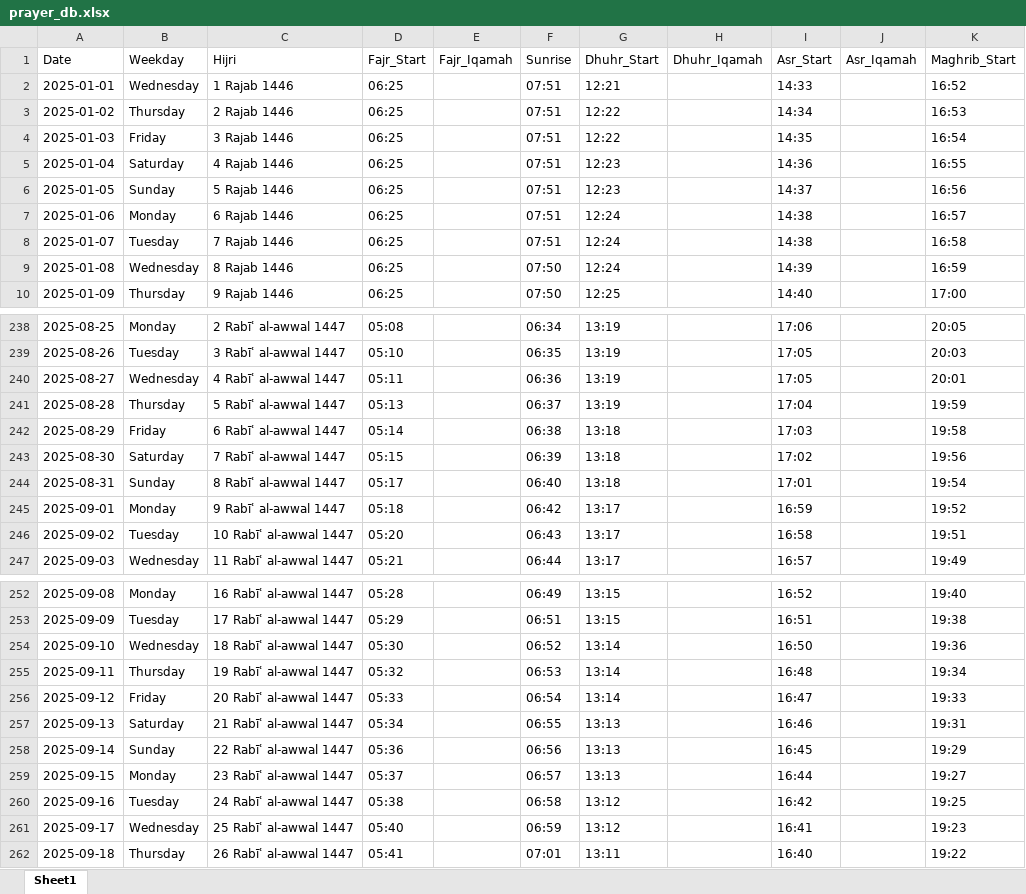
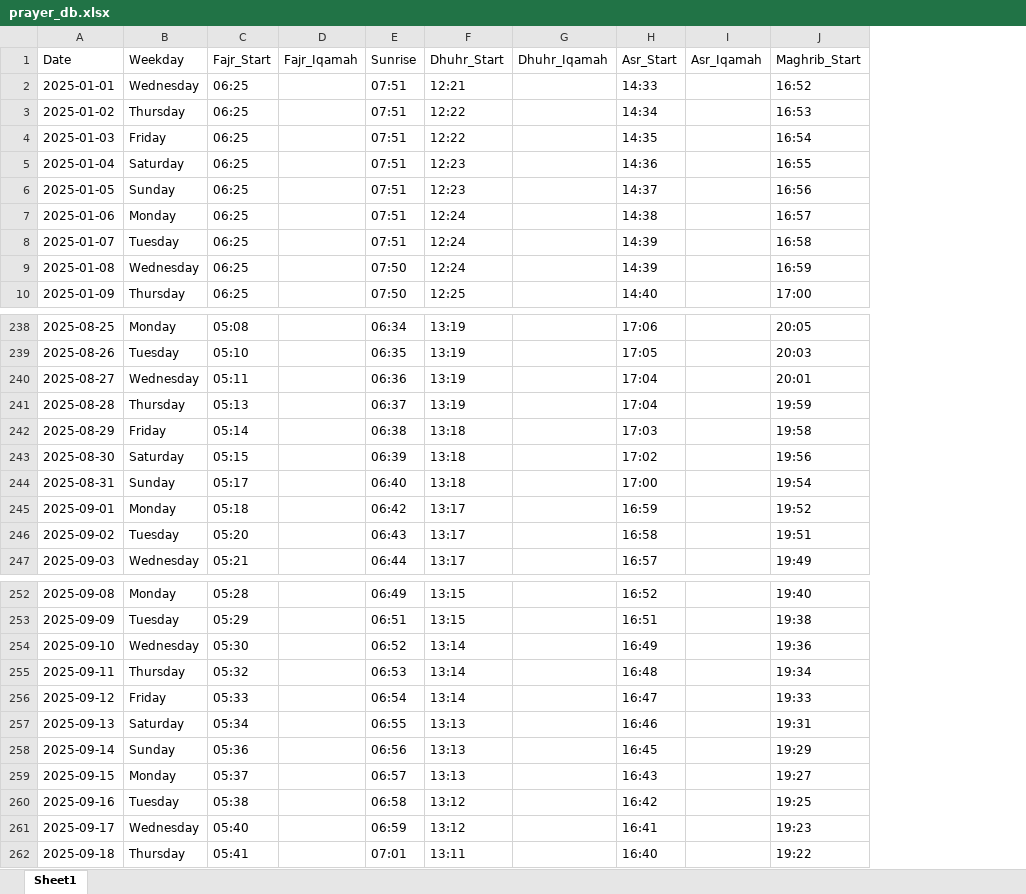
Before and after one commit to MohdArmanArif/Waqt_App, an Excel workbook: sync/prayer_db.xlsx, sheet Sheet1, drawn as a sheet; only a part is shown, gaps mark what is left out; values as stored, in another font and other column widths than the file's, no borders; removed rows and columns are numbered as before the commit, all else as after; the diff covers the shown part only; the diff names each change by its address in the sheet, - before the commit and + after, or states it on an @@ line.

Commit message:
Hijri removed from db

```diff
--- a/sync/prayer_db.xlsx (sheet Sheet1)
+++ b/sync/prayer_db.xlsx (sheet Sheet1)
-column C (Hijri), rows 2-10: 1 Rajab 1446 | 2 Rajab 1446 | 3 Rajab 1446 | 4 Rajab 1446 | 5 Rajab 1446 | 6 Rajab 1446 | 7 Rajab 1446 | 8 Rajab 1446 | 9 Rajab 1446; rows 238-247: 2 Rabīʿ al-awwal 1447 | 3 Rabīʿ al-awwal 1447 | 4 Rabīʿ al-awwal 1447 | 5 Rabīʿ al-awwal 1447 | 6 Rabīʿ al-awwal 1447 | 7 Rabīʿ al-awwal 1447 | 8 Rabīʿ al-awwal 1447 | 9 Rabīʿ al-awwal 1447 | 10 Rabīʿ al-awwal 1447 | 11 Rabīʿ al-awwal 1447; rows 252-262: 16 Rabīʿ al-awwal 1447 | 17 Rabīʿ al-awwal 1447 | 18 Rabīʿ al-awwal 1447 | 19 Rabīʿ al-awwal 1447 | 20 Rabīʿ al-awwal 1447 | 21 Rabīʿ al-awwal 1447 | 22 Rabīʿ al-awwal 1447 | 23 Rabīʿ al-awwal 1447 | 24 Rabīʿ al-awwal 1447 | 25 Rabīʿ al-awwal 1447 | 26 Rabīʿ al-awwal 1447
-H8 (Asr_Start): 14:38
+H8 (Asr_Start): 14:39
-H240 (Asr_Start): 17:05
+H240 (Asr_Start): 17:04
-H244 (Asr_Start): 17:01
+H244 (Asr_Start): 17:00
-H254 (Asr_Start): 16:50
+H254 (Asr_Start): 16:49
-H259 (Asr_Start): 16:44
+H259 (Asr_Start): 16:43
```
Also changed, not shown: 22 edited cells elsewhere in this sheet, 3 other files.
